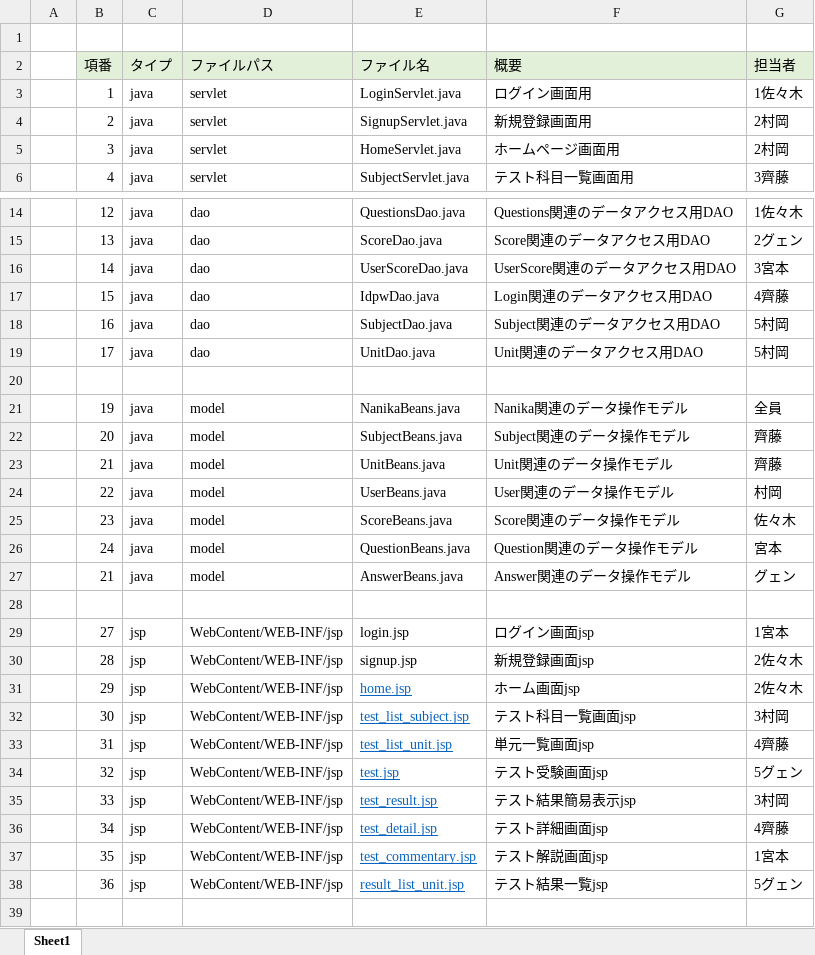
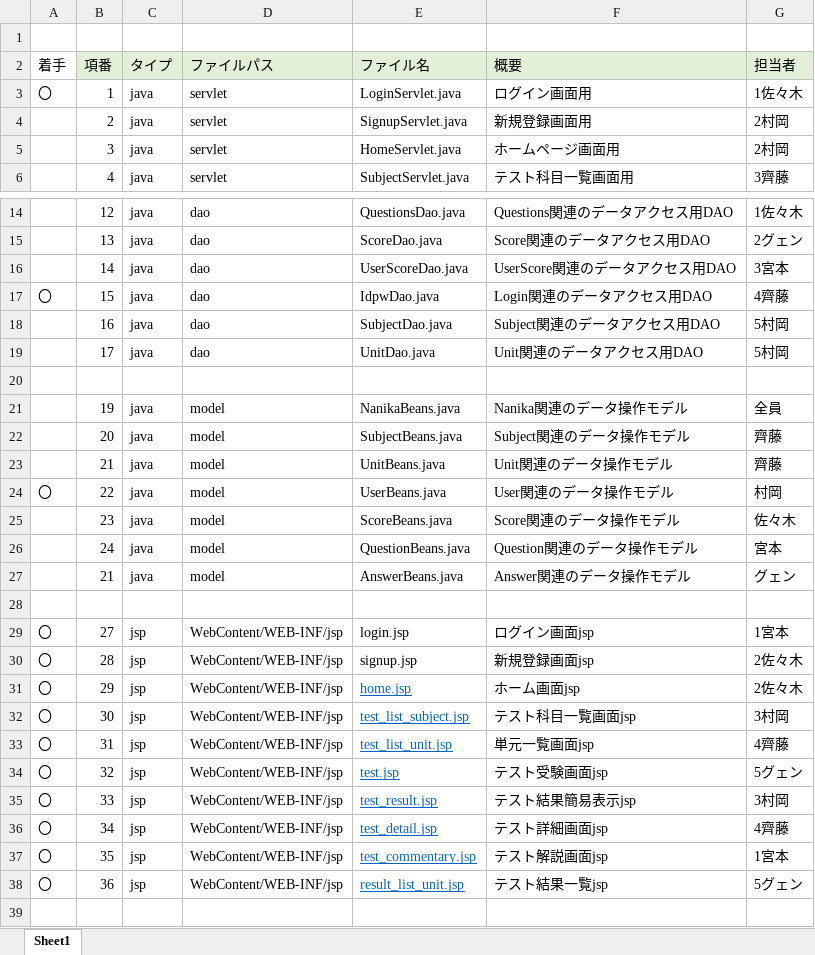
Before and after one commit to DOJO-2021/A-3, an Excel workbook: documents/ファイル構成一覧表.xlsx, sheet Sheet1, drawn as a sheet; only a part is shown, gaps mark what is left out; values as stored, in another font and other column widths than the file's, no borders; the diff names each change by its address in the sheet, - before the commit and + after, or states it on an @@ line.

Commit message:
^^

```diff
--- a/documents/ファイル構成一覧表.xlsx (sheet Sheet1)
+++ b/documents/ファイル構成一覧表.xlsx (sheet Sheet1)
-A2: (empty)
+A2: 着手
-A3 (着手): (empty)
+A3 (着手): 〇
-A17 (着手): (empty)
+A17 (着手): 〇
-A24 (着手): (empty)
+A24 (着手): 〇
-A29:A38 (着手): (empty)
+A29:A38 (着手): 〇
```
